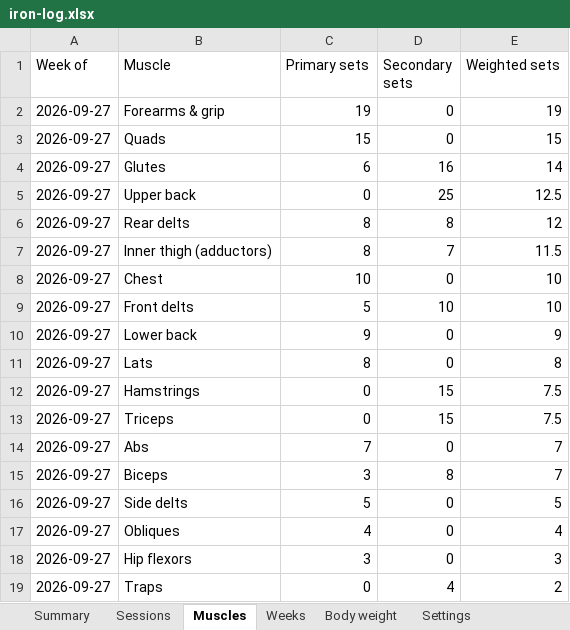
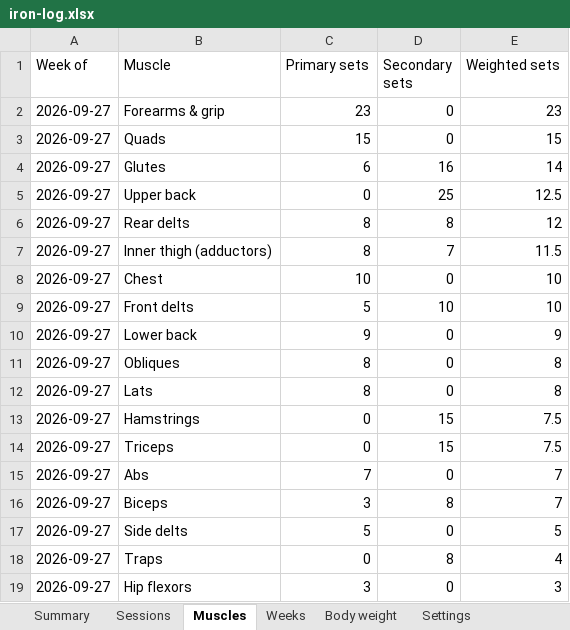
Before and after one commit to jacgit18/iron-log, an Excel workbook: iron-log.xlsx, sheet Muscles, drawn as a sheet; values as stored, in another font and other column widths than the file's, no borders; removed rows and columns are numbered as before the commit, all else as after; the diff names each change by its address in the sheet, - before the commit and + after, or states it on an @@ line.

```diff
--- a/iron-log.xlsx (sheet Muscles)
+++ b/iron-log.xlsx (sheet Muscles)
-C2 (Primary sets): 19
+C2 (Primary sets): 23
-E2 (Weighted sets): 19
+E2 (Weighted sets): 23
+row 11: 2026-09-27 | Obliques | 8 | 0 | 8
-row 17: 2026-09-27 | Obliques | 4 | 0 | 4
+row 18: 2026-09-27 | Traps | 0 | 8 | 4
-row 19: 2026-09-27 | Traps | 0 | 4 | 2
```
Also changed, not shown: sheet Sessions, sheet Summary, sheet Check-offs, sheet Config, sheet Weeks, sheet Settings, 1 other file.
